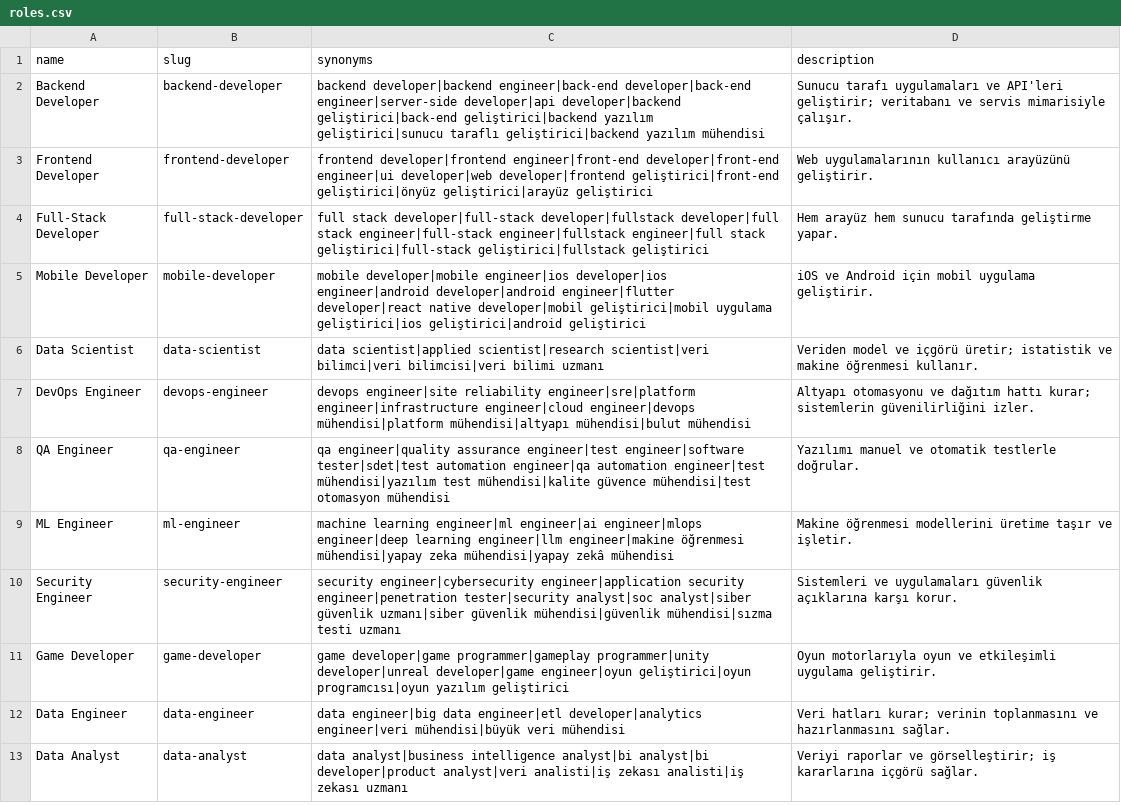
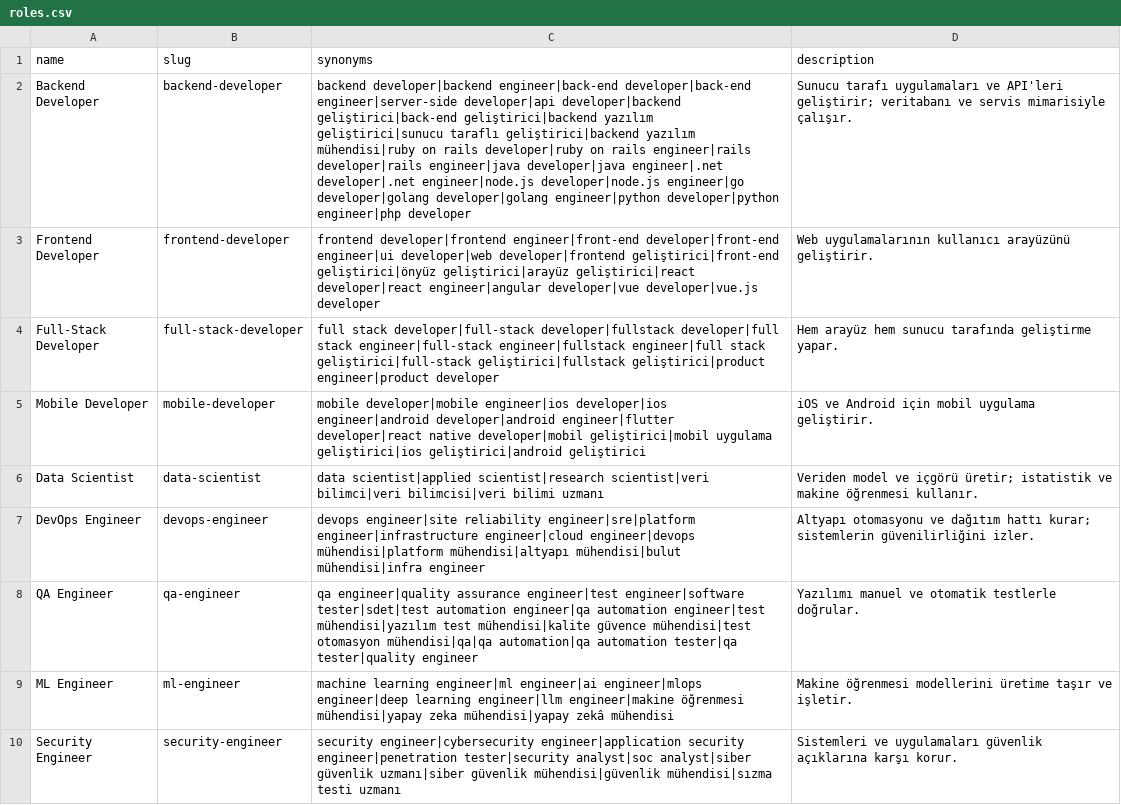
Before and after one commit to AtaberkCakir2/Cv-ne-bakal-m-, a CSV file: scraper/taxonomy/roles.csv, drawn as a sheet; only a part is shown; the shorter side is filled out with more unchanged rows; the diff names each change by its address in the sheet, - before the commit and + after, or states it on an @@ line.

```diff
--- a/scraper/taxonomy/roles.csv
+++ b/scraper/taxonomy/roles.csv
-C2 (synonyms): …geliştirici|backend yazılım mühendisi
+C2 (synonyms): …geliştirici|backend yazılım mühendisi|ruby on rails developer|ruby on rails engineer|rails developer|rails engineer|java developer|java engineer|.net developer|.net engineer|node.js developer|node.js engineer|go developer|golang developer|golang engineer|python developer|python engineer|php developer
-C3 (synonyms): …geliştirici|önyüz geliştirici|arayüz geliştirici
+C3 (synonyms): …geliştirici|önyüz geliştirici|arayüz geliştirici|react developer|react engineer|angular developer|vue developer|vue.js developer
-C4 (synonyms): …geliştirici|full-stack geliştirici|fullstack geliştirici
+C4 (synonyms): …geliştirici|full-stack geliştirici|fullstack geliştirici|product engineer|product developer
-C7 (synonyms): …mühendisi|altyapı mühendisi|bulut mühendisi
+C7 (synonyms): …mühendisi|altyapı mühendisi|bulut mühendisi|infra engineer
-C8 (synonyms): …mühendisi|test otomasyon mühendisi
+C8 (synonyms): …mühendisi|test otomasyon mühendisi|qa|qa automation|qa automation tester|qa tester|quality engineer
```
Also changed, not shown: 12 other files.
